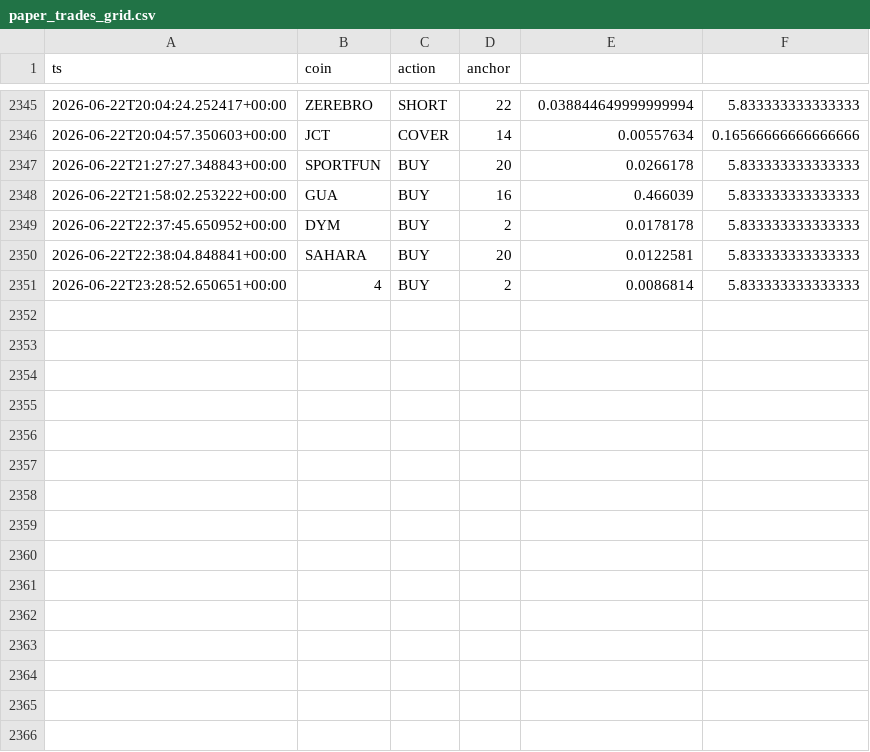
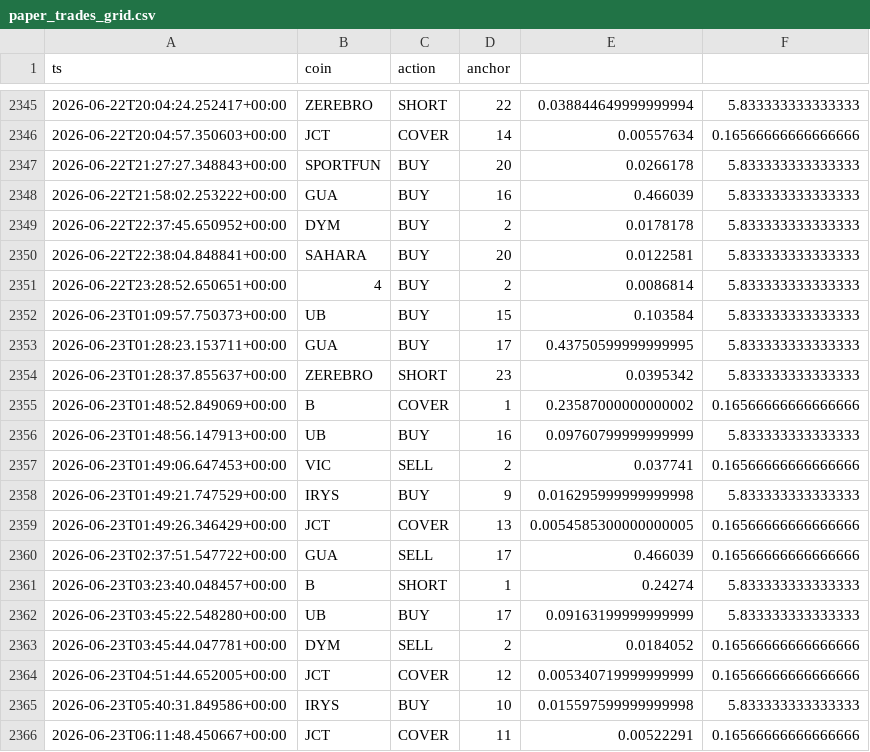
Before and after one commit to AlexeyKharin06/bots-cluster-, a CSV file: memory/trade/paper_v1/paper_trades_grid.csv, drawn as a sheet; only a part is shown, gaps mark what is left out.

Commit message:
trade paper_v1 auto 2026-06-23_06:23

```diff
--- a/memory/trade/paper_v1/paper_trades_grid.csv
+++ b/memory/trade/paper_v1/paper_trades_grid.csv
@@ -2351 +2351,16 @@ ts,coin,action,anchor
 2026-06-22T23:28:52.650651+00:00,4,BUY,2,0.0086814,5.833333333333333
+2026-06-23T01:09:57.750373+00:00,UB,BUY,15,0.103584,5.833333333333333
+2026-06-23T01:28:23.153711+00:00,GUA,BUY,17,0.43750599999999995,5.833333333333333
+2026-06-23T01:28:37.855637+00:00,ZEREBRO,SHORT,23,0.0395342,5.833333333333333
+2026-06-23T01:48:52.849069+00:00,B,COVER,1,0.23587000000000002,0.16566666666666666
+2026-06-23T01:48:56.147913+00:00,UB,BUY,16,0.09760799999999999,5.833333333333333
+2026-06-23T01:49:06.647453+00:00,VIC,SELL,2,0.037741,0.16566666666666666
+2026-06-23T01:49:21.747529+00:00,IRYS,BUY,9,0.016295999999999998,5.833333333333333
+2026-06-23T01:49:26.346429+00:00,JCT,COVER,13,0.0054585300000000005,0.16566666666666666
+2026-06-23T02:37:51.547722+00:00,GUA,SELL,17,0.466039,0.16566666666666666
+2026-06-23T03:23:40.048457+00:00,B,SHORT,1,0.24274,5.833333333333333
+2026-06-23T03:45:22.548280+00:00,UB,BUY,17,0.09163199999999999,5.833333333333333
+2026-06-23T03:45:44.047781+00:00,DYM,SELL,2,0.0184052,0.16566666666666666
+2026-06-23T04:51:44.652005+00:00,JCT,COVER,12,0.005340719999999999,0.16566666666666666
+2026-06-23T05:40:31.849586+00:00,IRYS,BUY,10,0.015597599999999998,5.833333333333333
+2026-06-23T06:11:48.450667+00:00,JCT,COVER,11,0.00522291,0.16566666666666666
```
Also changed, not shown: memory/trade/paper_v1/paper_trades_breakout.csv, 9 other files.
